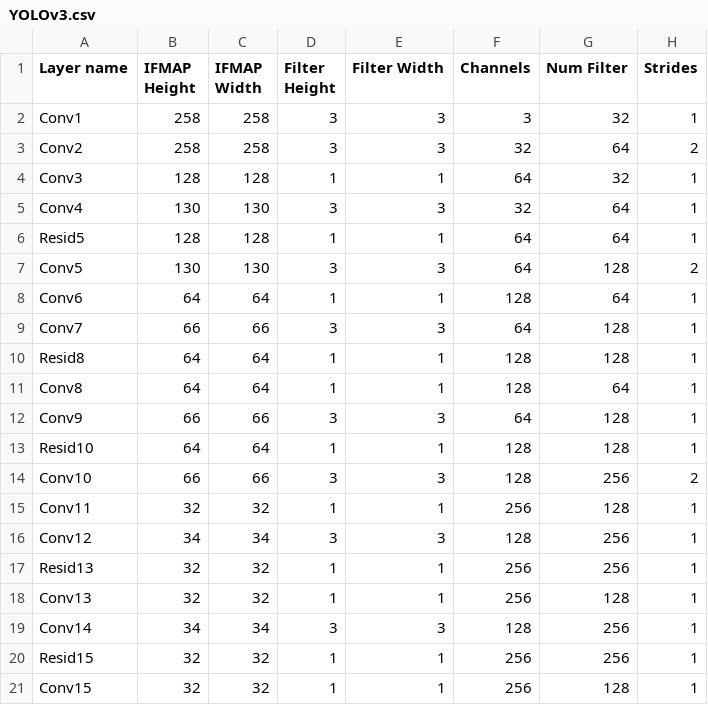
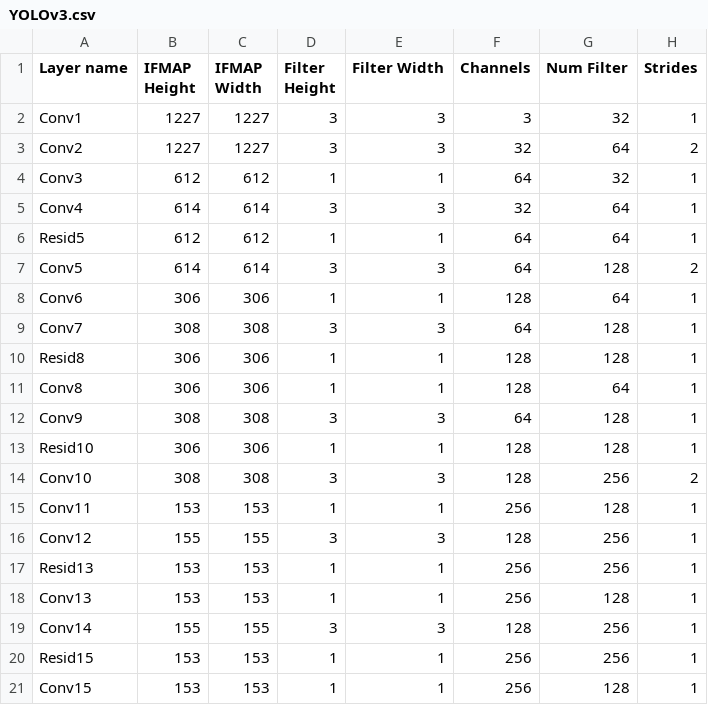
Before and after one commit to Rudedaisy/PhotonicAccelerator, a CSV file: model_cfgs/YOLOv3.csv, drawn as a sheet; only a part is shown; the diff covers the shown part only.

```diff
--- a/model_cfgs/YOLOv3.csv
+++ b/model_cfgs/YOLOv3.csv
@@ -1,21 +1,21 @@
 Layer name,	IFMAP Height,	IFMAP Width,	Filter Height,	Filter Width,	Channels,	Num Filter,	Strides,
-Conv1,	258,	258,	3,	3,	3,	32,	1,
-Conv2,	258,	258,	3,	3,	32,	64,	2,
-Conv3,	128,	128,	1,	1,	64,	32,	1,
-Conv4,	130,	130,	3,	3,	32,	64,	1,
-Resid5,	128,	128,	1,	1,	64,	64,	1,
-Conv5,	130,	130,	3,	3,	64,	128,	2,
-Conv6,	64,	64,	1,	1,	128,	64,	1,
-Conv7,	66,	66,	3,	3,	64,	128,	1,
-Resid8,	64,	64,	1,	1,	128,	128,	1,
-Conv8,	64,	64,	1,	1,	128,	64,	1,
-Conv9,	66,	66,	3,	3,	64,	128,	1,
-Resid10,	64,	64,	1,	1,	128,	128,	1,
-Conv10,	66,	66,	3,	3,	128,	256,	2,
-Conv11,	32,	32,	1,	1,	256,	128,	1,
-Conv12,	34,	34,	3,	3,	128,	256,	1,
-Resid13,	32,	32,	1,	1,	256,	256,	1,
-Conv13,	32,	32,	1,	1,	256,	128,	1,
-Conv14,	34,	34,	3,	3,	128,	256,	1,
-Resid15,	32,	32,	1,	1,	256,	256,	1,
-Conv15,	32,	32,	1,	1,	256,	128,	1,
+Conv1,	1227,	1227,	3,	3,	3,	32,	1,
+Conv2,	1227,	1227,	3,	3,	32,	64,	2,
+Conv3,	612,	612,	1,	1,	64,	32,	1,
+Conv4,	614,	614,	3,	3,	32,	64,	1,
+Resid5,	612,	612,	1,	1,	64,	64,	1,
+Conv5,	614,	614,	3,	3,	64,	128,	2,
+Conv6,	306,	306,	1,	1,	128,	64,	1,
+Conv7,	308,	308,	3,	3,	64,	128,	1,
+Resid8,	306,	306,	1,	1,	128,	128,	1,
+Conv8,	306,	306,	1,	1,	128,	64,	1,
+Conv9,	308,	308,	3,	3,	64,	128,	1,
+Resid10,	306,	306,	1,	1,	128,	128,	1,
+Conv10,	308,	308,	3,	3,	128,	256,	2,
+Conv11,	153,	153,	1,	1,	256,	128,	1,
+Conv12,	155,	155,	3,	3,	128,	256,	1,
+Resid13,	153,	153,	1,	1,	256,	256,	1,
+Conv13,	153,	153,	1,	1,	256,	128,	1,
+Conv14,	155,	155,	3,	3,	128,	256,	1,
+Resid15,	153,	153,	1,	1,	256,	256,	1,
+Conv15,	153,	153,	1,	1,	256,	128,	1,
```
Also changed, not shown: 110 edited cells elsewhere in this file, 4 other files.
